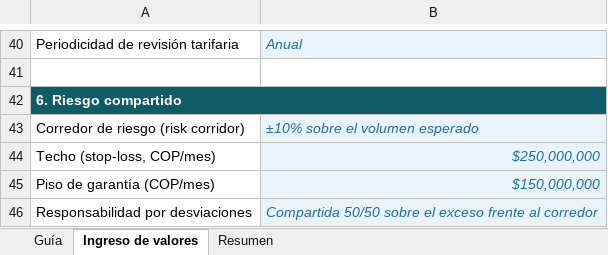
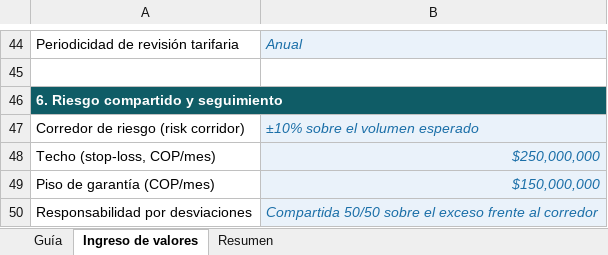
Before and after one commit to fadavilar/xxi-congreso-nacional-salud-2026, an Excel workbook: downloads/nota-tecnica-ips-eps-plantilla.xlsx, sheet Ingreso de valores, drawn as a sheet; only a part is shown, gaps mark what is left out; values as stored, in another font and other column widths than the file's, no borders; addresses are those after the commit; the diff covers the shown part only; the diff names each change by its address in the sheet, - before the commit and + after, or states it on an @@ line.

```diff
--- a/downloads/nota-tecnica-ips-eps-plantilla.xlsx (sheet Ingreso de valores)
+++ b/downloads/nota-tecnica-ips-eps-plantilla.xlsx (sheet Ingreso de valores)
-A46: 6. Riesgo compartido
+A46: 6. Riesgo compartido y seguimiento
```
Also changed, not shown: 6 added rows, 1 removed row and 2 edited cells elsewhere in this sheet, sheet Resumen, sheet Guía, 3 other files.
